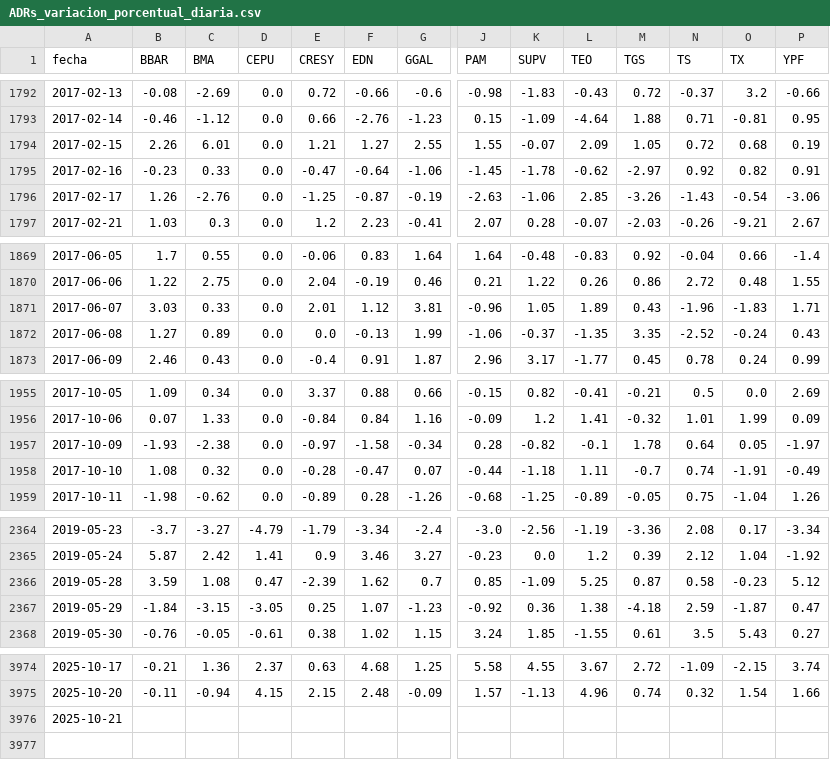
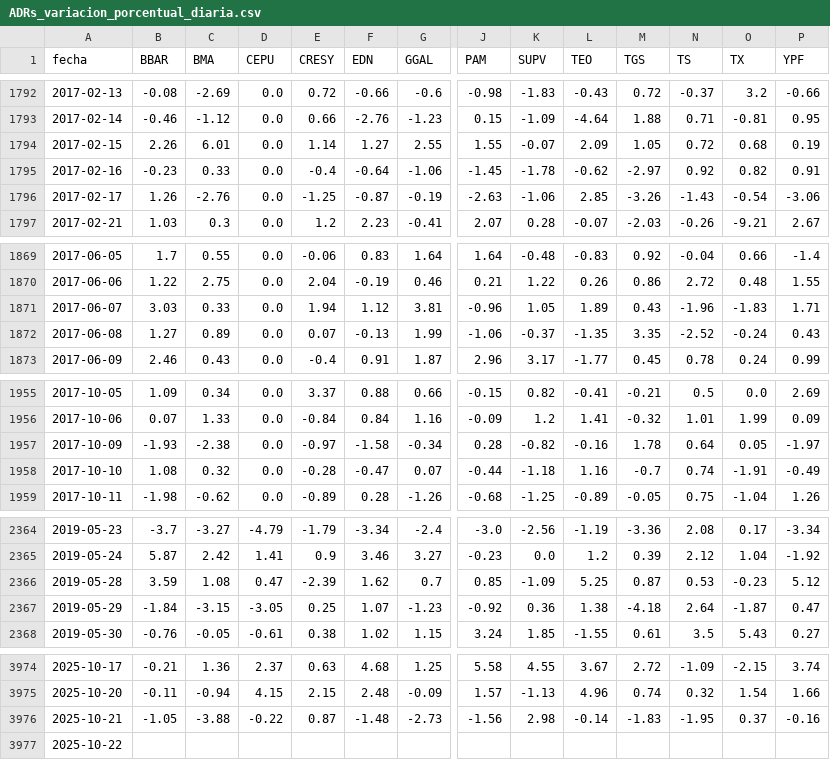
Before and after one commit to jesusrobles824/base-de-datos, a CSV file: ADRs_variacion_porcentual_diaria.csv, drawn as a sheet; only a part is shown, gaps mark what is left out; addresses are those after the commit; rows hold the shown columns only; the diff covers the shown part only; the diff names each change by its address in the sheet, - before the commit and + after, or states it on an @@ line.

```diff
--- a/ADRs_variacion_porcentual_diaria.csv
+++ b/ADRs_variacion_porcentual_diaria.csv
-E1794 (CRESY): 1.21
+E1794 (CRESY): 1.14
-E1795 (CRESY): -0.47
+E1795 (CRESY): -0.4
-E1871 (CRESY): 2.01
+E1871 (CRESY): 1.94
-E1872 (CRESY): 0.0
+E1872 (CRESY): 0.07
-L1957 (TEO): -0.1
+L1957 (TEO): -0.16
-L1958 (TEO): 1.11
+L1958 (TEO): 1.16
-N2366 (TS): 0.58
+N2366 (TS): 0.53
-N2367 (TS): 2.59
+N2367 (TS): 2.64
+row 3976: 2025-10-21 | -1.05 | -3.88 | -0.22 | 0.87 | -1.48 | -2.73 | -1.56 | 2.98 | -0.14 | -1.83 | -1.95 | 0.37 | -0.16
-A3977 (fecha): 2025-10-21
+A3977 (fecha): 2025-10-22
```
Also changed, not shown: 4 edited cells elsewhere in this file, Precios_ADRs.csv.
